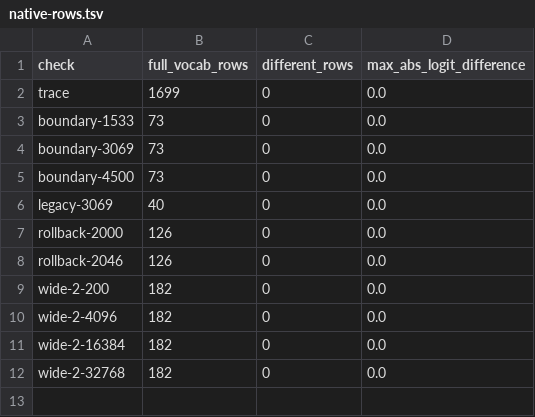
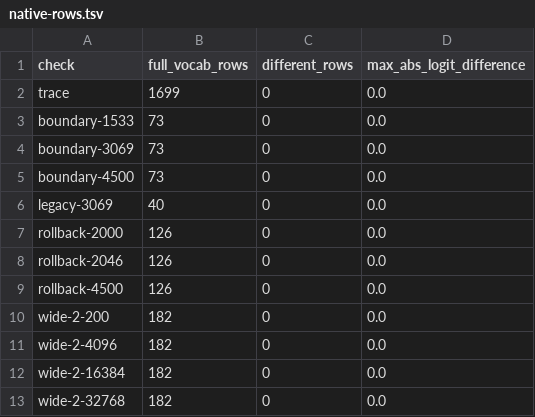
Before and after one commit to csaben/llama.cpp, a TSV file: perf/p11/b/narrow/checks/native-rows.tsv, drawn as a sheet.

```diff
--- a/perf/p11/b/narrow/checks/native-rows.tsv
+++ b/perf/p11/b/narrow/checks/native-rows.tsv
@@ -8,2 +8,3 @@ rollback-2000	126	0	0.0
 rollback-2046	126	0	0.0
+rollback-4500	126	0	0.0
 wide-2-200	182	0	0.0
```
Also changed, not shown: perf/p11/b/long/narrow-native.tsv, perf/p11/b/matrix-p9/progress.tsv, 34 other files.
